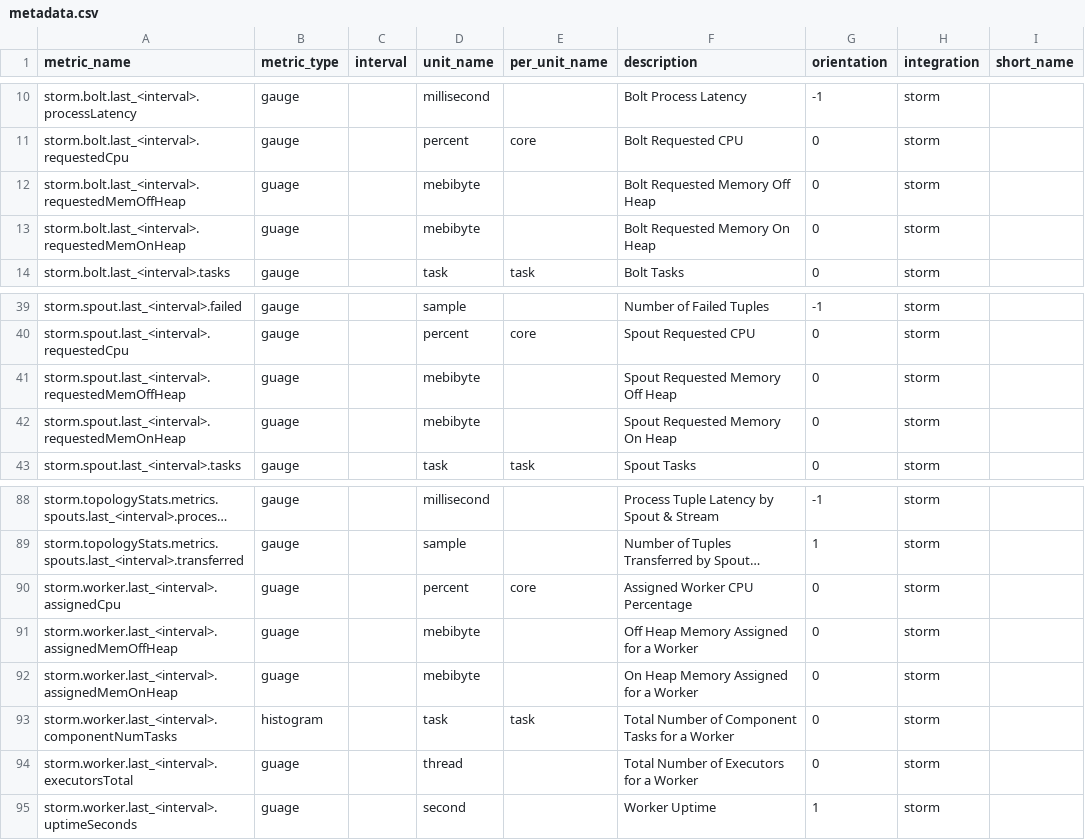
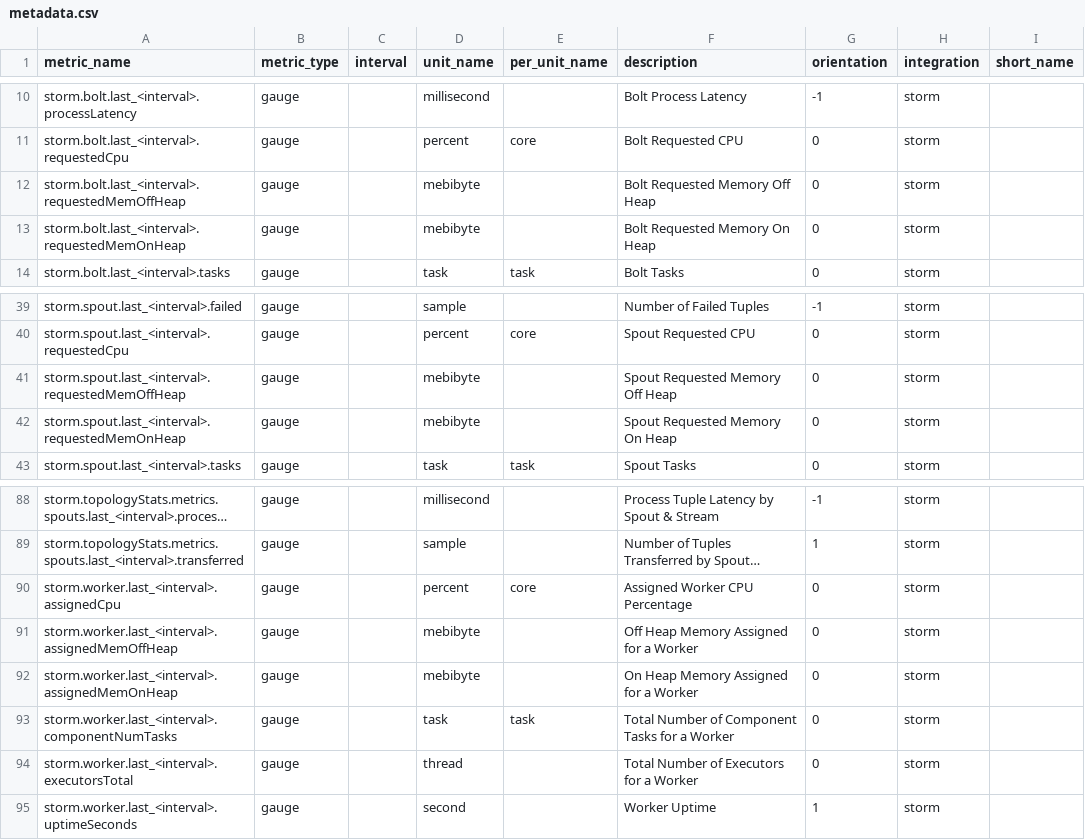
Before and after one commit to DataDog/integrations-extras, a CSV file: storm/metadata.csv, drawn as a sheet; only a part is shown, gaps mark what is left out; long unchanged cells end in …; the diff names each change by its address in the sheet, - before the commit and + after, or states it on an @@ line.

Commit message:
fix metadata

```diff
--- a/storm/metadata.csv
+++ b/storm/metadata.csv
-B12:B13 (metric_type): guage
+B12:B13 (metric_type): gauge
-B41:B42 (metric_type): guage
+B41:B42 (metric_type): gauge
-B90:B92 (metric_type): guage
+B90:B92 (metric_type): gauge
-B93 (metric_type): histogram
+B93 (metric_type): gauge
-B94:B95 (metric_type): guage
+B94:B95 (metric_type): gauge
```
Also changed, not shown: 1 other file.
